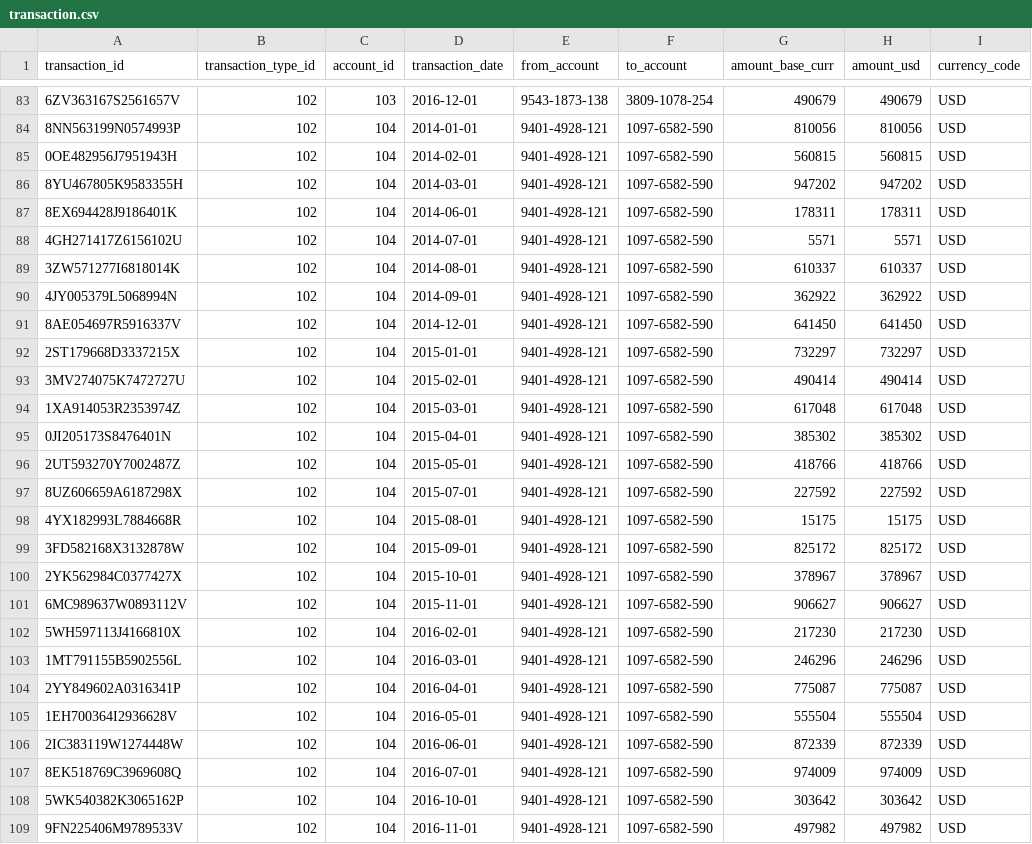
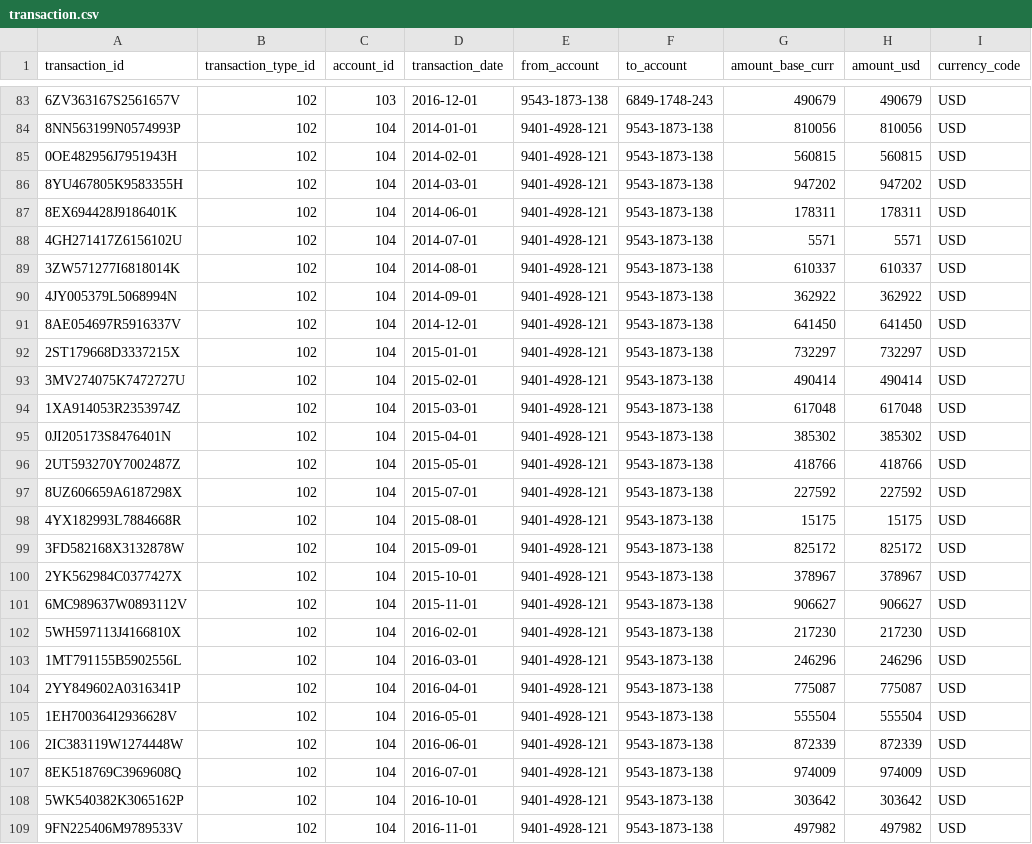
Before and after one commit to chaitali02/myGdProject, a CSV file: framework-web/app/datawarehouse/data/csv/transaction.csv, drawn as a sheet; only a part is shown, gaps mark what is left out; the diff covers the shown part only; the diff names each change by its address in the sheet, - before the commit and + after, or states it on an @@ line.

```diff
--- a/framework-web/app/datawarehouse/data/csv/transaction.csv
+++ b/framework-web/app/datawarehouse/data/csv/transaction.csv
-F83 (to_account): 3809-1078-254
+F83 (to_account): 6849-1748-243
-F84:F109 (to_account): 1097-6582-590
+F84:F109 (to_account): 9543-1873-138
```
Also changed, not shown: 166 edited cells elsewhere in this file, 2 other files.
